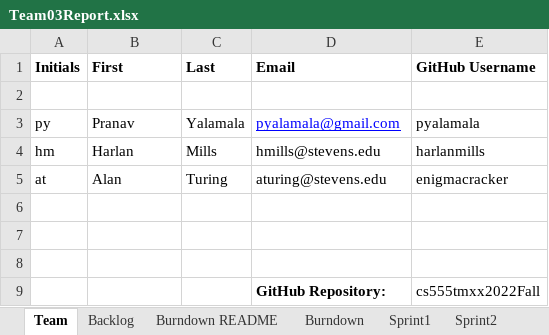
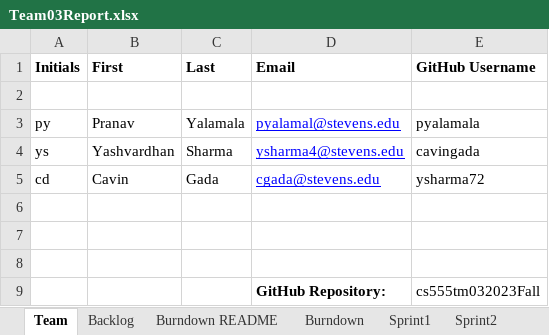
Before and after one commit to cavingada/cs555tm032023Fall, an Excel workbook: Team03Report.xlsx, sheet Team, drawn as a sheet; values as stored, in another font and other column widths than the file's, no borders; removed rows and columns are numbered as before the commit, all else as after; the diff names each change by its address in the sheet, - before the commit and + after, or states it on an @@ line.

```diff
--- a/Team03Report.xlsx (sheet Team)
+++ b/Team03Report.xlsx (sheet Team)
-D3 (Email): pyalamala@gmail.com
+D3 (Email): pyalamal@stevens.edu
-row 4: hm | Harlan | Mills | hmills@stevens.edu | harlanmills
-row 5: at | Alan | Turing | aturing@stevens.edu | enigmacracker
+row 4: ys | Yashvardhan | Sharma | ysharma4@stevens.edu | cavingada
+row 5: cd | Cavin | Gada | cgada@stevens.edu | ysharma72
-E9 (GitHub Username): cs555tmxx2022Fall
+E9 (GitHub Username): cs555tm032023Fall
```
Also changed, not shown: sheet Burndown README, sheet Burndown, sheet Sprint1, sheet Backlog, charts or pictures, 1 other file.
